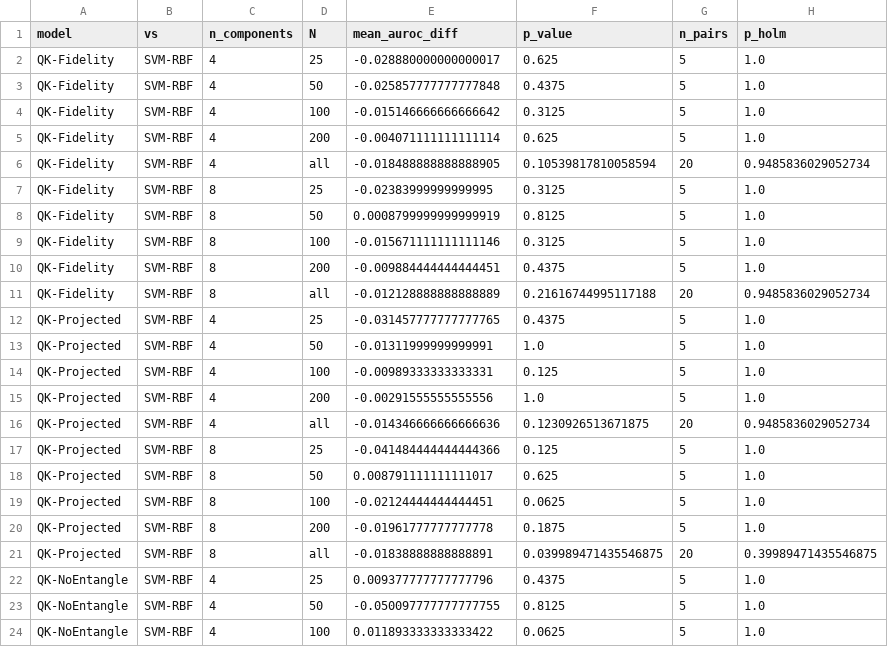
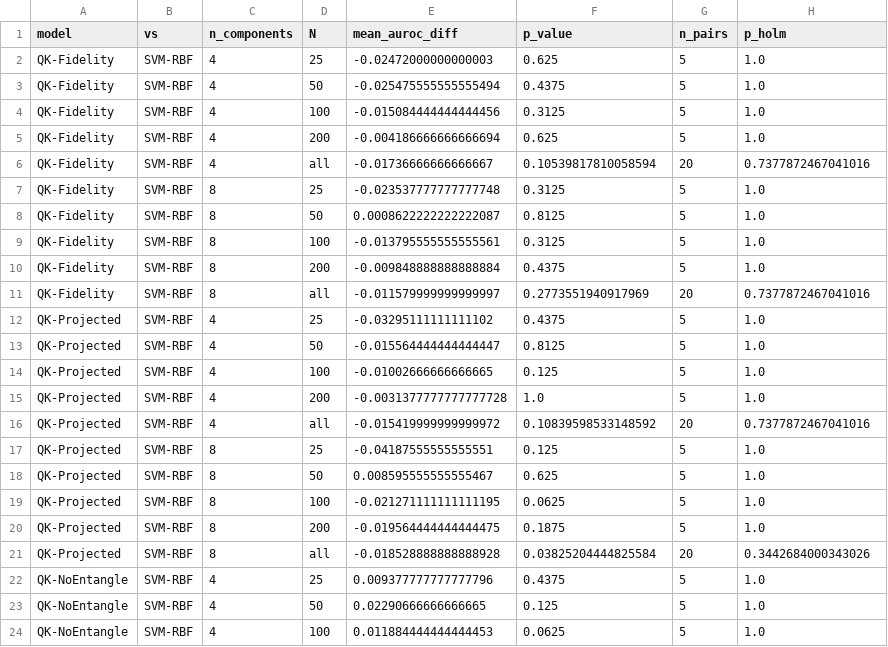
Before and after one commit to AmmarZaidi852/QuantumScan, a CSV file: results/wilcoxon.csv, drawn as a sheet; only a part is shown; the diff covers the shown part only.

```diff
--- a/results/wilcoxon.csv
+++ b/results/wilcoxon.csv
@@ -1,24 +1,24 @@
 model,vs,n_components,N,mean_auroc_diff,p_value,n_pairs,p_holm
-QK-Fidelity,SVM-RBF,4,25,-0.028880000000000017,0.625,5,1.0
-QK-Fidelity,SVM-RBF,4,50,-0.025857777777777848,0.4375,5,1.0
-QK-Fidelity,SVM-RBF,4,100,-0.015146666666666642,0.3125,5,1.0
-QK-Fidelity,SVM-RBF,4,200,-0.004071111111111114,0.625,5,1.0
-QK-Fidelity,SVM-RBF,4,all,-0.018488888888888905,0.10539817810058594,20,0.9485836029052734
-QK-Fidelity,SVM-RBF,8,25,-0.02383999999999995,0.3125,5,1.0
-QK-Fidelity,SVM-RBF,8,50,0.0008799999999999919,0.8125,5,1.0
-QK-Fidelity,SVM-RBF,8,100,-0.015671111111111146,0.3125,5,1.0
-QK-Fidelity,SVM-RBF,8,200,-0.009884444444444451,0.4375,5,1.0
-QK-Fidelity,SVM-RBF,8,all,-0.012128888888888889,0.21616744995117188,20,0.9485836029052734
-QK-Projected,SVM-RBF,4,25,-0.031457777777777765,0.4375,5,1.0
-QK-Projected,SVM-RBF,4,50,-0.01311999999999991,1.0,5,1.0
-QK-Projected,SVM-RBF,4,100,-0.00989333333333331,0.125,5,1.0
-QK-Projected,SVM-RBF,4,200,-0.00291555555555556,1.0,5,1.0
-QK-Projected,SVM-RBF,4,all,-0.014346666666666636,0.1230926513671875,20,0.9485836029052734
-QK-Projected,SVM-RBF,8,25,-0.041484444444444366,0.125,5,1.0
-QK-Projected,SVM-RBF,8,50,0.008791111111111017,0.625,5,1.0
-QK-Projected,SVM-RBF,8,100,-0.02124444444444451,0.0625,5,1.0
-QK-Projected,SVM-RBF,8,200,-0.01961777777777778,0.1875,5,1.0
-QK-Projected,SVM-RBF,8,all,-0.01838888888888891,0.039989471435546875,20,0.39989471435546875
+QK-Fidelity,SVM-RBF,4,25,-0.02472000000000003,0.625,5,1.0
+QK-Fidelity,SVM-RBF,4,50,-0.025475555555555494,0.4375,5,1.0
+QK-Fidelity,SVM-RBF,4,100,-0.015084444444444456,0.3125,5,1.0
+QK-Fidelity,SVM-RBF,4,200,-0.004186666666666694,0.625,5,1.0
+QK-Fidelity,SVM-RBF,4,all,-0.01736666666666667,0.10539817810058594,20,0.7377872467041016
+QK-Fidelity,SVM-RBF,8,25,-0.023537777777777748,0.3125,5,1.0
+QK-Fidelity,SVM-RBF,8,50,0.0008622222222222087,0.8125,5,1.0
+QK-Fidelity,SVM-RBF,8,100,-0.013795555555555561,0.3125,5,1.0
+QK-Fidelity,SVM-RBF,8,200,-0.009848888888888884,0.4375,5,1.0
+QK-Fidelity,SVM-RBF,8,all,-0.011579999999999997,0.2773551940917969,20,0.7377872467041016
+QK-Projected,SVM-RBF,4,25,-0.03295111111111102,0.4375,5,1.0
+QK-Projected,SVM-RBF,4,50,-0.015564444444444447,0.8125,5,1.0
+QK-Projected,SVM-RBF,4,100,-0.01002666666666665,0.125,5,1.0
+QK-Projected,SVM-RBF,4,200,-0.0031377777777777728,1.0,5,1.0
+QK-Projected,SVM-RBF,4,all,-0.015419999999999972,0.10839598533148592,20,0.7377872467041016
+QK-Projected,SVM-RBF,8,25,-0.04187555555555551,0.125,5,1.0
+QK-Projected,SVM-RBF,8,50,0.008595555555555467,0.625,5,1.0
+QK-Projected,SVM-RBF,8,100,-0.021271111111111195,0.0625,5,1.0
+QK-Projected,SVM-RBF,8,200,-0.019564444444444475,0.1875,5,1.0
+QK-Projected,SVM-RBF,8,all,-0.018528888888888928,0.03825204444825584,20,0.3442684000343026
 QK-NoEntangle,SVM-RBF,4,25,0.009377777777777796,0.4375,5,1.0
-QK-NoEntangle,SVM-RBF,4,50,-0.050097777777777755,0.8125,5,1.0
-QK-NoEntangle,SVM-RBF,4,100,0.011893333333333422,0.0625,5,1.0
+QK-NoEntangle,SVM-RBF,4,50,0.02290666666666665,0.125,5,1.0
+QK-NoEntangle,SVM-RBF,4,100,0.011884444444444453,0.0625,5,1.0
```
Also changed, not shown: 97 edited cells elsewhere in this file, results/stability.csv, results/summary_table.csv, 2 other files.
